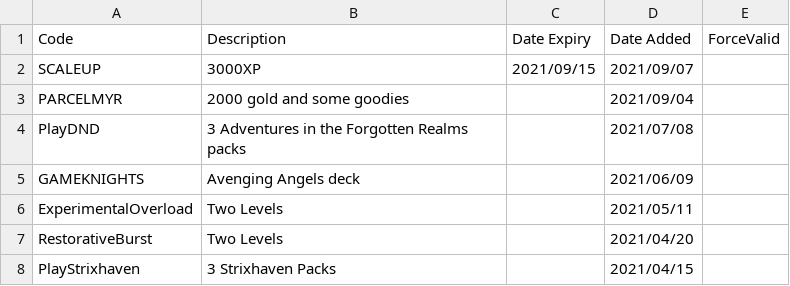
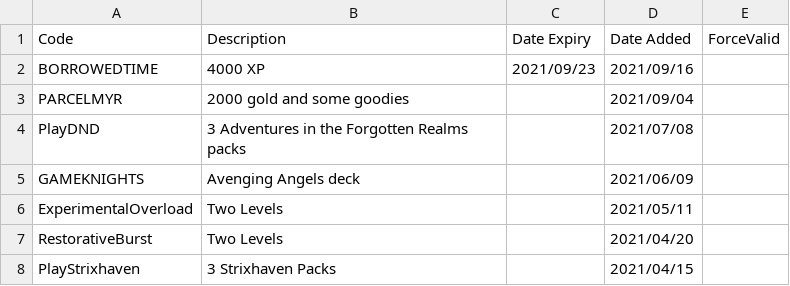
Before and after one commit to LaustinSpayce/arena-codes, a CSV file: src/data/codes.csv, drawn as a sheet; only a part is shown.

Commit message:
Update codes.csv
Borrowed time remove other one

```diff
--- a/src/data/codes.csv
+++ b/src/data/codes.csv
@@ -1,3 +1,3 @@
 Code, Description, Date Expiry, Date Added, ForceValid,
-SCALEUP, 3000XP, 2021/09/15, 2021/09/07, ,
+BORROWEDTIME, 4000 XP, 2021/09/23, 2021/09/16, ,
 PARCELMYR, 2000 gold and some goodies, ,2021/09/04, ,
```
